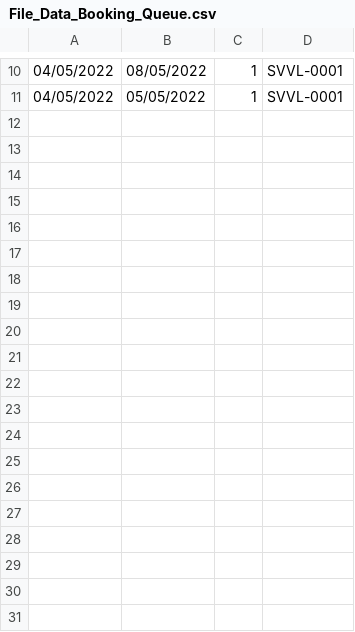
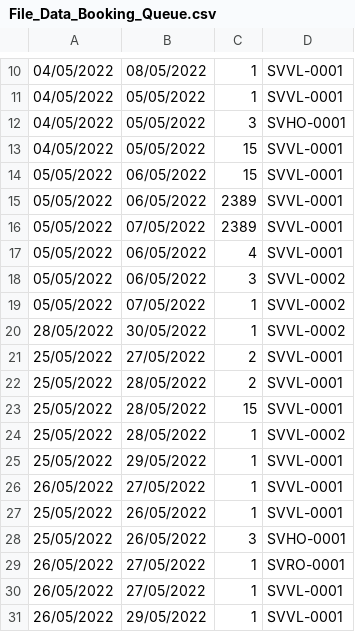
Before and after one commit to TranQuocBao97/C0222G2-TranQuocBao, a CSV file: Module2/src/case_study_2/data/File_Data_Booking_Queue.csv, drawn as a sheet; only a part is shown, gaps mark what is left out; the diff covers the shown part only; the diff names each change by its address in the sheet, - before the commit and + after, or states it on an @@ line.

```diff
--- a/Module2/src/case_study_2/data/File_Data_Booking_Queue.csv
+++ b/Module2/src/case_study_2/data/File_Data_Booking_Queue.csv
+row 12: 04/05/2022 | 05/05/2022 | 3 | SVHO-0001
+row 13: 04/05/2022 | 05/05/2022 | 15 | SVVL-0001
+row 14: 05/05/2022 | 06/05/2022 | 15 | SVVL-0001
+row 15: 05/05/2022 | 06/05/2022 | 2389 | SVVL-0001
+row 16: 05/05/2022 | 07/05/2022 | 2389 | SVVL-0001
+row 17: 05/05/2022 | 06/05/2022 | 4 | SVVL-0001
+row 18: 05/05/2022 | 06/05/2022 | 3 | SVVL-0002
+row 19: 05/05/2022 | 07/05/2022 | 1 | SVVL-0002
+row 20: 28/05/2022 | 30/05/2022 | 1 | SVVL-0002
+row 21: 25/05/2022 | 27/05/2022 | 2 | SVVL-0001
+row 22: 25/05/2022 | 28/05/2022 | 2 | SVVL-0001
+row 23: 25/05/2022 | 28/05/2022 | 15 | SVVL-0001
+row 24: 25/05/2022 | 28/05/2022 | 1 | SVVL-0002
+row 25: 25/05/2022 | 29/05/2022 | 1 | SVVL-0001
+row 26: 26/05/2022 | 27/05/2022 | 1 | SVVL-0001
+row 27: 25/05/2022 | 26/05/2022 | 1 | SVVL-0001
+row 28: 25/05/2022 | 26/05/2022 | 3 | SVHO-0001
+row 29: 26/05/2022 | 27/05/2022 | 1 | SVRO-0001
+row 30: 26/05/2022 | 27/05/2022 | 1 | SVVL-0001
+row 31: 26/05/2022 | 29/05/2022 | 1 | SVVL-0001
```
Also changed, not shown: 13 added rows elsewhere in this file, Module2/out/production/Module2/case_study_2/data/File_Data_Booking.csv, Module2/out/production/Module2/case_study_2/data/File_Data_Booking_Queue.csv, 15 other files.
